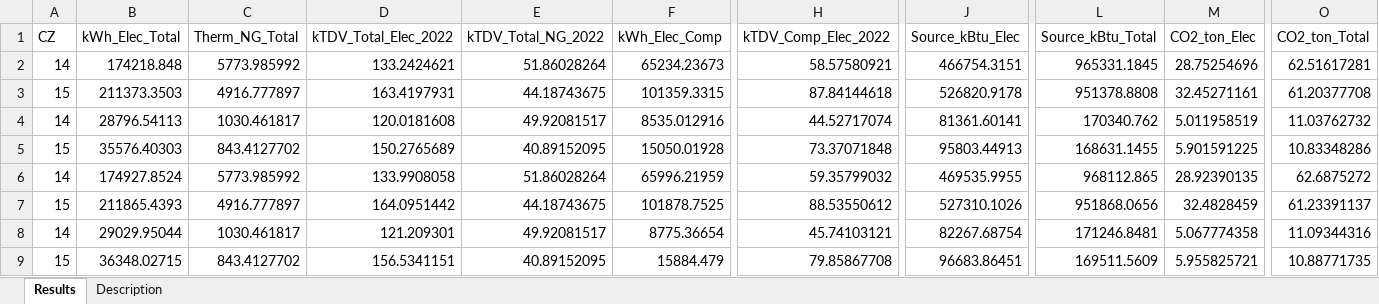
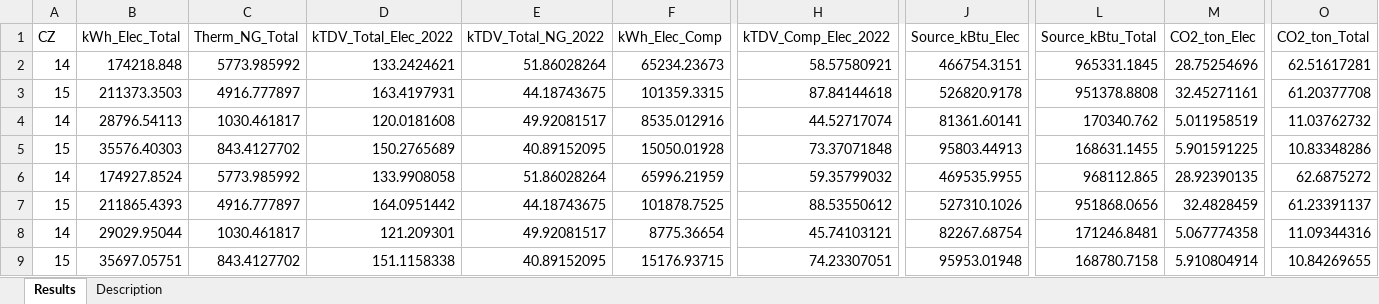
Before and after one commit to avanigoyal-trc/CALGreen-analysis, an Excel workbook: framework/analysis/lr/TDVAnnual.xlsx, sheet Results, drawn as a sheet; only a part is shown, gaps mark what is left out; values as stored, in another font and other column widths than the file's, no borders; the diff names each change by its address in the sheet, - before the commit and + after, or states it on an @@ line.

```diff
--- a/framework/analysis/lr/TDVAnnual.xlsx (sheet Results)
+++ b/framework/analysis/lr/TDVAnnual.xlsx (sheet Results)
-B9 (kWh_Elec_Total): 36348.02715
+B9 (kWh_Elec_Total): 35697.05751
-D9 (kTDV_Total_Elec_2022): 156.5341151
+D9 (kTDV_Total_Elec_2022): 151.1158338
-F9 (kWh_Elec_Comp): 15884.479
+F9 (kWh_Elec_Comp): 15176.93715
-H9 (kTDV_Comp_Elec_2022): 79.85867708
+H9 (kTDV_Comp_Elec_2022): 74.23307051
-J9 (Source_kBtu_Elec): 96683.86451
+J9 (Source_kBtu_Elec): 95953.01948
-L9 (Source_kBtu_Total): 169511.5609
+L9 (Source_kBtu_Total): 168780.7158
-M9 (CO2_ton_Elec): 5.955825721
+M9 (CO2_ton_Elec): 5.910804914
-O9 (CO2_ton_Total): 10.88771735
+O9 (CO2_ton_Total): 10.84269655
```
Also changed, not shown: 59 other files.
